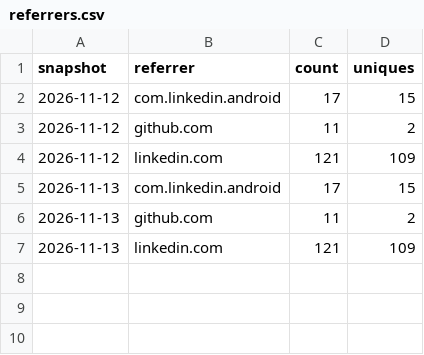
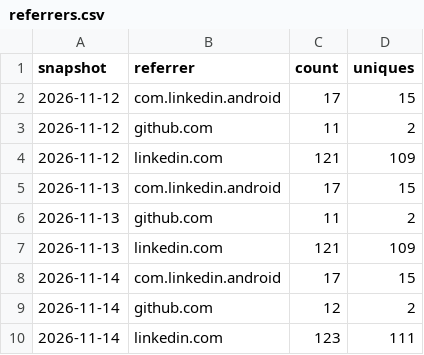
Before and after one commit to Zimphi75/brunnen-3d, a CSV file: referrers.csv, drawn as a sheet.

```diff
--- a/referrers.csv
+++ b/referrers.csv
@@ -7 +7,4 @@ snapshot,referrer,count,uniques
 2026-11-13,linkedin.com,121,109
+2026-11-14,com.linkedin.android,17,15
+2026-11-14,github.com,12,2
+2026-11-14,linkedin.com,123,111
```
Also changed, not shown: clones.csv, paths.csv, 1 other file.
